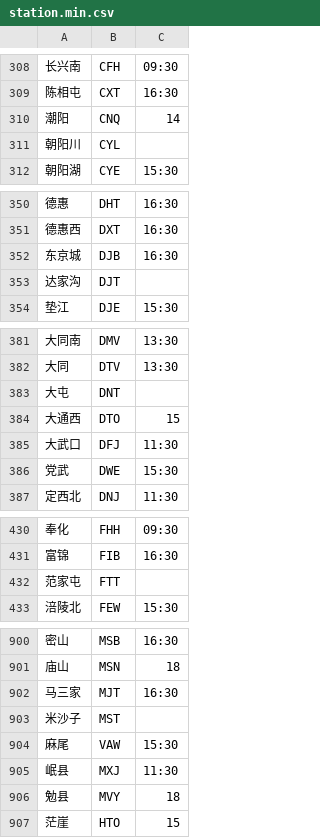
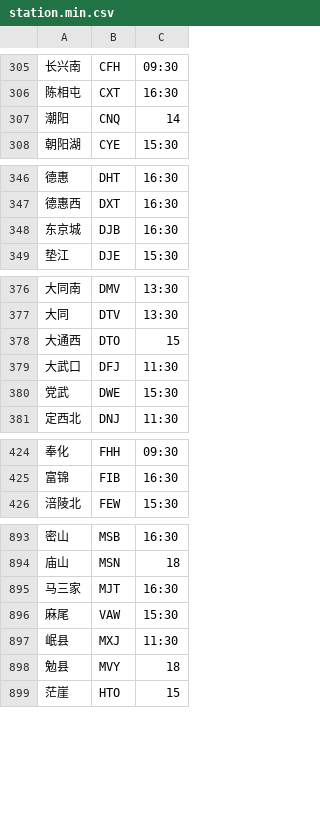
Before and after one commit to gpx0214/gpx0214.github.io, a CSV file: js/station.min.csv, drawn as a sheet; only a part is shown, gaps mark what is left out; removed rows and columns are numbered as before the commit, all else as after; the diff covers the shown part only; the diff names each change by its address in the sheet, - before the commit and + after, or states it on an @@ line.

```diff
--- a/js/station.min.csv
+++ b/js/station.min.csv
-row 311: 朝阳川 | CYL
-row 353: 达家沟 | DJT
-row 383: 大屯 | DNT
-row 432: 范家屯 | FTT
-row 903: 米沙子 | MST
```
Also changed, not shown: 1 added row, 24 removed rows and 1 moved row elsewhere in this file.
